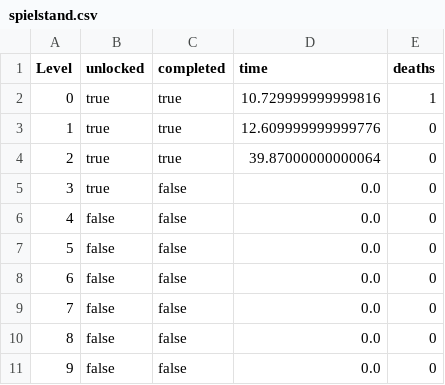
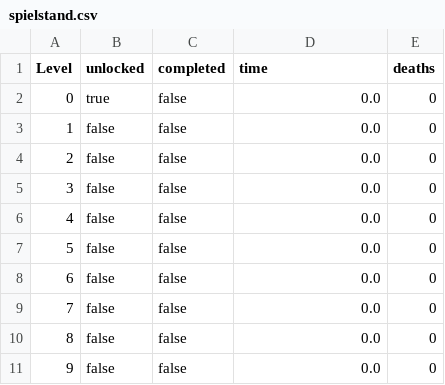
Before and after one commit to Loromy/Creepy-Property, a CSV file: src/resources/csv/Save/spielstand.csv, drawn as a sheet.

```diff
--- a/src/resources/csv/Save/spielstand.csv
+++ b/src/resources/csv/Save/spielstand.csv
@@ -1,6 +1,6 @@
 Level,unlocked,completed,time,deaths
-0,true,true,10.729999999999816,1
-1,true,true,12.609999999999776,0
-2,true,true,39.87000000000064,0
-3,true,false,0.0,0
+0,true,false,0.0,0
+1,false,false,0.0,0
+2,false,false,0.0,0
+3,false,false,0.0,0
 4,false,false,0.0,0
```
Also changed, not shown: 10 other files.
